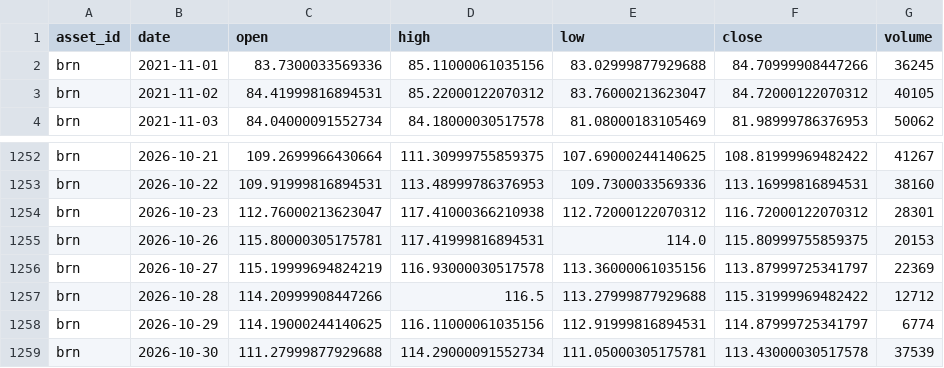
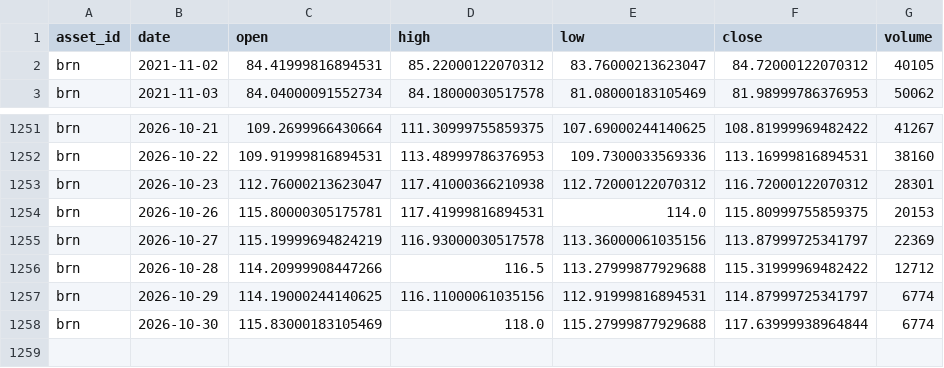
Before and after one commit to JunyiWu97/cross-asset-structure-monitor, a CSV file: data/history_public/brn.csv, drawn as a sheet; only a part is shown, gaps mark what is left out.

```diff
--- a/data/history_public/brn.csv
+++ b/data/history_public/brn.csv
@@ -1,3 +1,2 @@
 asset_id,date,open,high,low,close,volume
-brn,2021-11-01,83.7300033569336,85.11000061035156,83.02999877929688,84.70999908447266,36245
 brn,2021-11-02,84.41999816894531,85.22000122070312,83.76000213623047,84.72000122070312,40105
@@ -1258,2 +1257,2 @@ brn,2026-10-28,114.20999908447266,116.5,113.27999877929688,115.31999969482422,12
 brn,2026-10-29,114.19000244140625,116.11000061035156,112.91999816894531,114.87999725341797,6774
-brn,2026-10-30,111.27999877929688,114.29000091552734,111.05000305175781,113.43000030517578,37539
+brn,2026-10-30,115.83000183105469,118.0,115.27999877929688,117.63999938964844,6774
```
Also changed, not shown: data/history_public/cl.csv, data/history_public/hg.csv, 30 other files.
